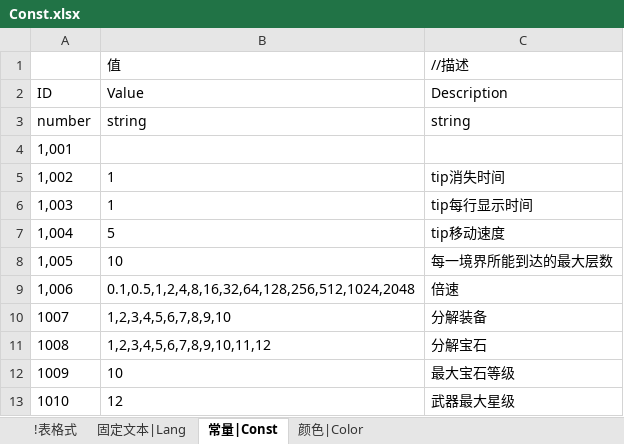
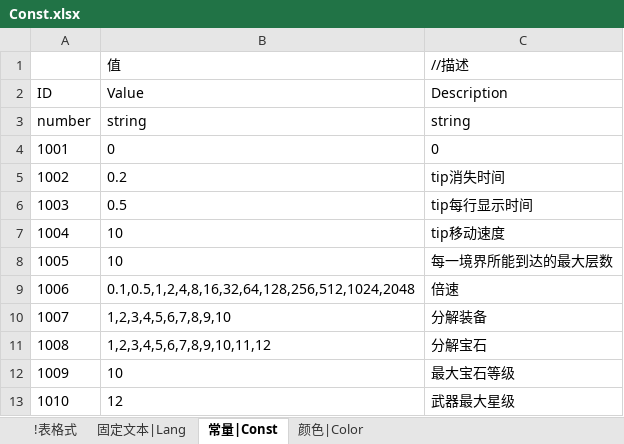
Before and after one commit to ZSKWorld/JCSL, an Excel workbook: 策划/Const.xlsx, sheet 常量|Const, drawn as a sheet; values as stored, in another font and other column widths than the file's, no borders; removed rows and columns are numbered as before the commit, all else as after; the diff names each change by its address in the sheet, - before the commit and + after, or states it on an @@ line.

```diff
--- a/策划/Const.xlsx (sheet 常量|Const)
+++ b/策划/Const.xlsx (sheet 常量|Const)
-row 4: 1,001
-row 5: 1,002 | 1 | tip消失时间
-row 6: 1,003 | 1 | tip每行显示时间
-row 7: 1,004 | 5 | tip移动速度
+row 4: 1001 | 0 | 0
+row 5: 1002 | 0.2 | tip消失时间
+row 6: 1003 | 0.5 | tip每行显示时间
+row 7: 1004 | 10 | tip移动速度
-A8: 1,005
+A8: 1005
-A9: 1,006
+A9: 1006
```
Also changed, not shown: 16 other files.
